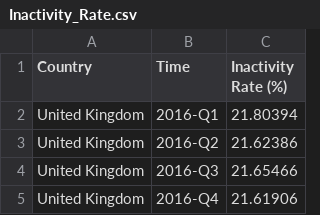
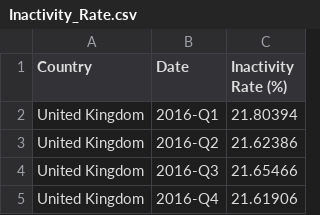
Before and after one commit to ergrko/ergrko.github.io, a CSV file: Inactivity_Rate.csv, drawn as a sheet; only a part is shown.

Commit message:
Add files via upload

```diff
--- a/Inactivity_Rate.csv
+++ b/Inactivity_Rate.csv
@@ -1,2 +1,2 @@
-Country,Time,Inactivity Rate (%)
+Country,Date,Inactivity Rate (%)
 United Kingdom,2016-Q1,21.80394
```
